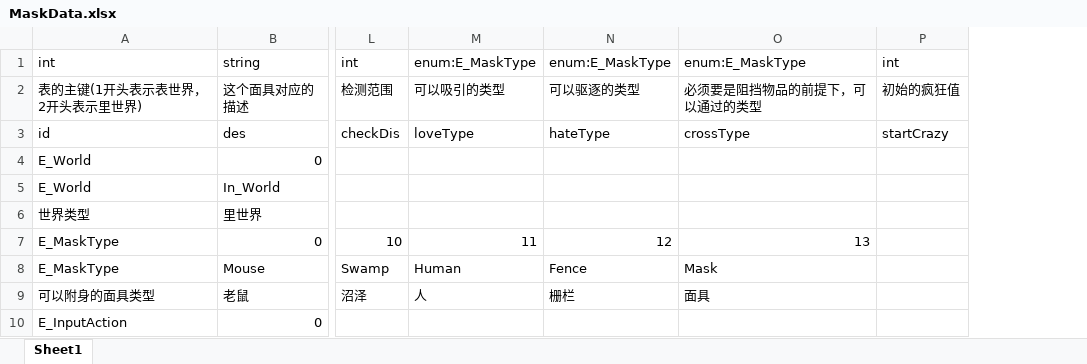
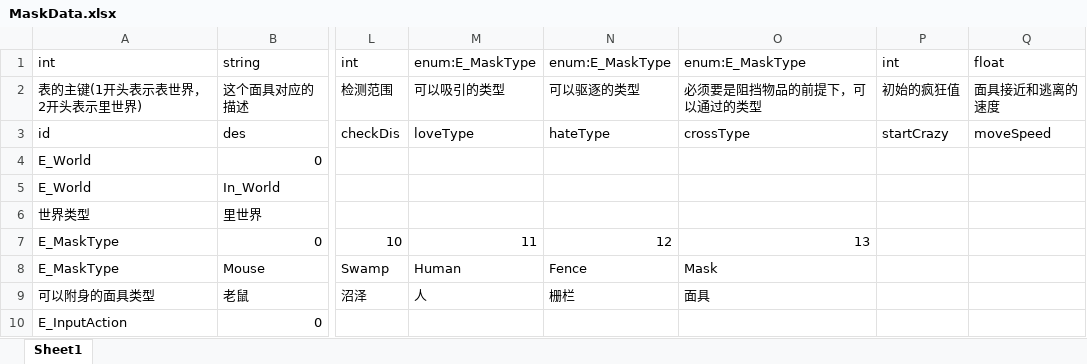
Before and after one commit to KeNanXiaoLin/GGL_ProjectDemo, an Excel workbook: Excel/MaskData.xlsx, sheet Sheet1, drawn as a sheet; only a part is shown, gaps mark what is left out; values as stored, in another font and other column widths than the file's, no borders; the diff names each change by its address in the sheet, - before the commit and + after, or states it on an @@ line.

```diff
--- a/Excel/MaskData.xlsx (sheet Sheet1)
+++ b/Excel/MaskData.xlsx (sheet Sheet1)
+column Q, rows 1-3: float | 面具接近和逃离的速度 | moveSpeed
```
Also changed, not shown: Excel/MapData.xlsx, 10 other files.
